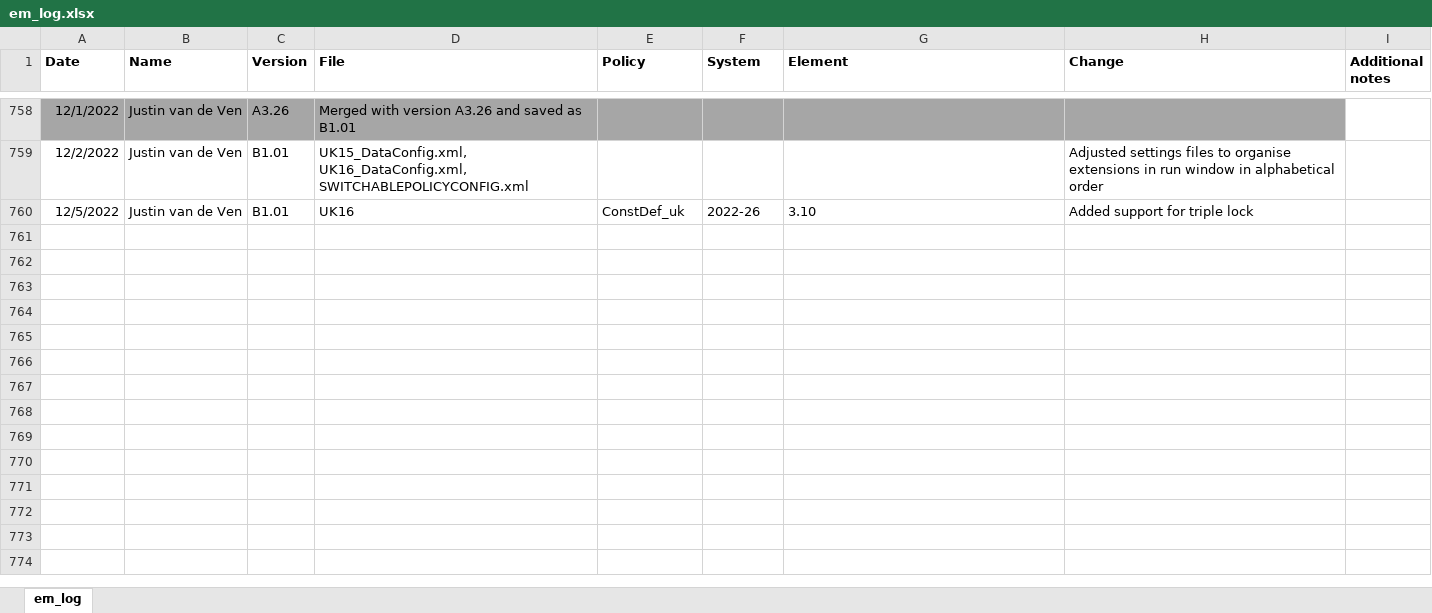
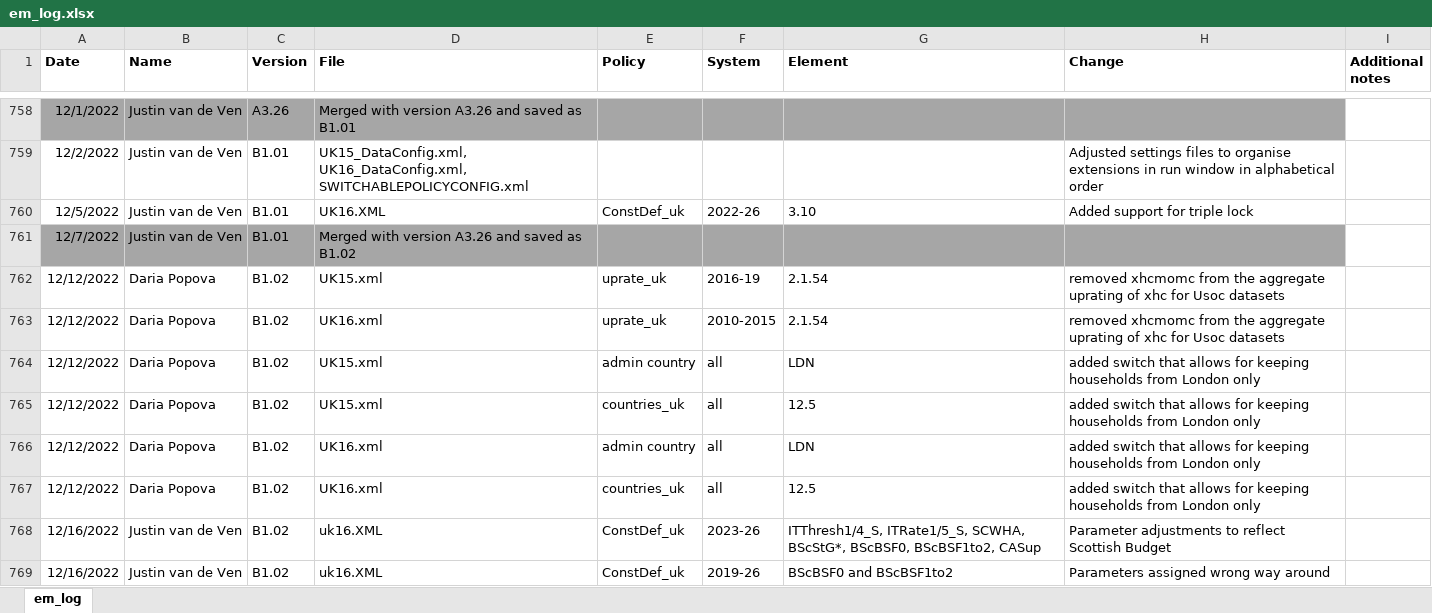
Before and after one commit to centreformicrosimulation/UKMOD-PUBLIC, an Excel workbook: Log/em_log.xlsx, sheet em_log, drawn as a sheet; only a part is shown, gaps mark what is left out; values as stored, in another font and other column widths than the file's, no borders; the diff names each change by its address in the sheet, - before the commit and + after, or states it on an @@ line.

```diff
--- a/Log/em_log.xlsx (sheet em_log)
+++ b/Log/em_log.xlsx (sheet em_log)
-D760 (File): UK16
+D760 (File): UK16.XML
+row 761: 12/7/2022 | Justin van de Ven | B1.01 | Merged with version A3.26 and saved as B1.02
+row 762: 12/12/2022 | Daria Popova | B1.02 | UK15.xml | uprate_uk | 2016-19 | 2.1.54 | removed xhcmomc from the aggregate uprating of xhc for Usoc datasets
+row 763: 12/12/2022 | Daria Popova | B1.02 | UK16.xml | uprate_uk | 2010-2015 | 2.1.54 | removed xhcmomc from the aggregate uprating of xhc for Usoc datasets
+row 764: 12/12/2022 | Daria Popova | B1.02 | UK15.xml | admin country | all | LDN | added switch that allows for keeping households from London only
+row 765: 12/12/2022 | Daria Popova | B1.02 | UK15.xml | countries_uk | all | 12.5 | added switch that allows for keeping households from London only
+row 766: 12/12/2022 | Daria Popova | B1.02 | UK16.xml | admin country | all | LDN | added switch that allows for keeping households from London only
+row 767: 12/12/2022 | Daria Popova | B1.02 | UK16.xml | countries_uk | all | 12.5 | added switch that allows for keeping households from London only
+row 768: 12/16/2022 | Justin van de Ven | B1.02 | uk16.XML | ConstDef_uk | 2023-26 | ITThresh1/4_S, ITRate1/5_S, SCWHA, BScStG*, BScBSF0, BScBSF1to2, CASup | Parameter adjustments to reflect Scottish Budget
+row 769: 12/16/2022 | Justin van de Ven | B1.02 | uk16.XML | ConstDef_uk | 2019-26 | BScBSF0 and BScBSF1to2 | Parameters assigned wrong way around
```
Also changed, not shown: 27 other files.
